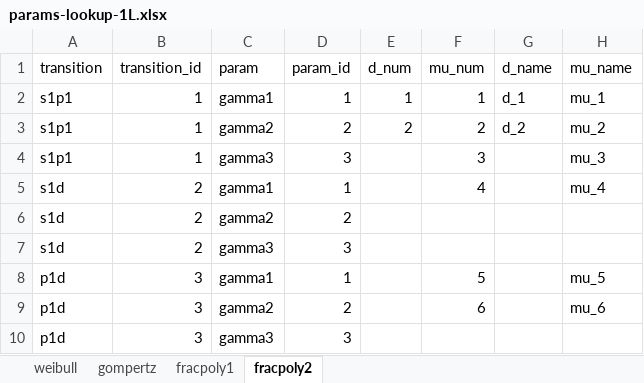
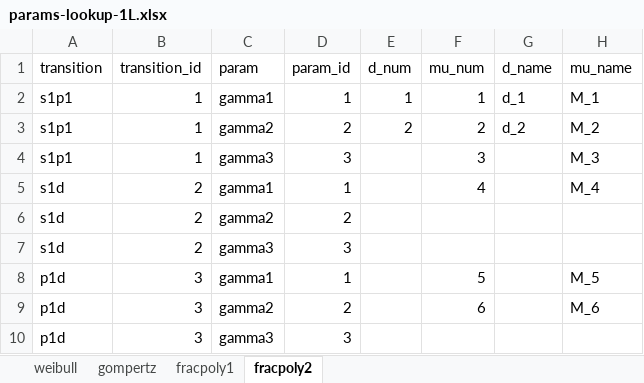
Before and after one commit to InnovationValueInitiative/IVI-NSCLC, an Excel workbook: data-raw/mstate-nma/params-lookup-1L.xlsx, sheet fracpoly2, drawn as a sheet; values as stored, in another font and other column widths than the file's, no borders; the diff names each change by its address in the sheet, - before the commit and + after, or states it on an @@ line.

```diff
--- a/data-raw/mstate-nma/params-lookup-1L.xlsx (sheet fracpoly2)
+++ b/data-raw/mstate-nma/params-lookup-1L.xlsx (sheet fracpoly2)
-H2 (mu_name): mu_1
+H2 (mu_name): M_1
-H3 (mu_name): mu_2
+H3 (mu_name): M_2
-H4 (mu_name): mu_3
+H4 (mu_name): M_3
-H5 (mu_name): mu_4
+H5 (mu_name): M_4
-H8 (mu_name): mu_5
+H8 (mu_name): M_5
-H9 (mu_name): mu_6
+H9 (mu_name): M_6
```
Also changed, not shown: sheet fracpoly1, sheet gompertz, sheet weibull, data-raw/mstate-nma/params-lookup-2L-pbdc.xlsx, data-raw/mstate-nma/params-lookup-2L-t790m-osi.xlsx, 19 other files.
